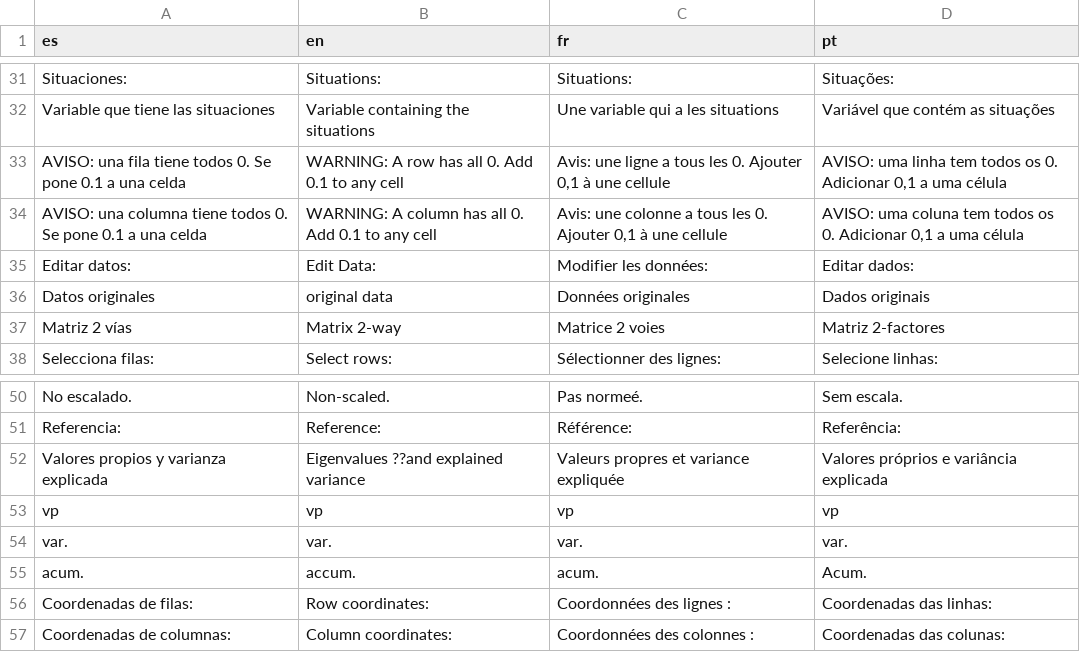
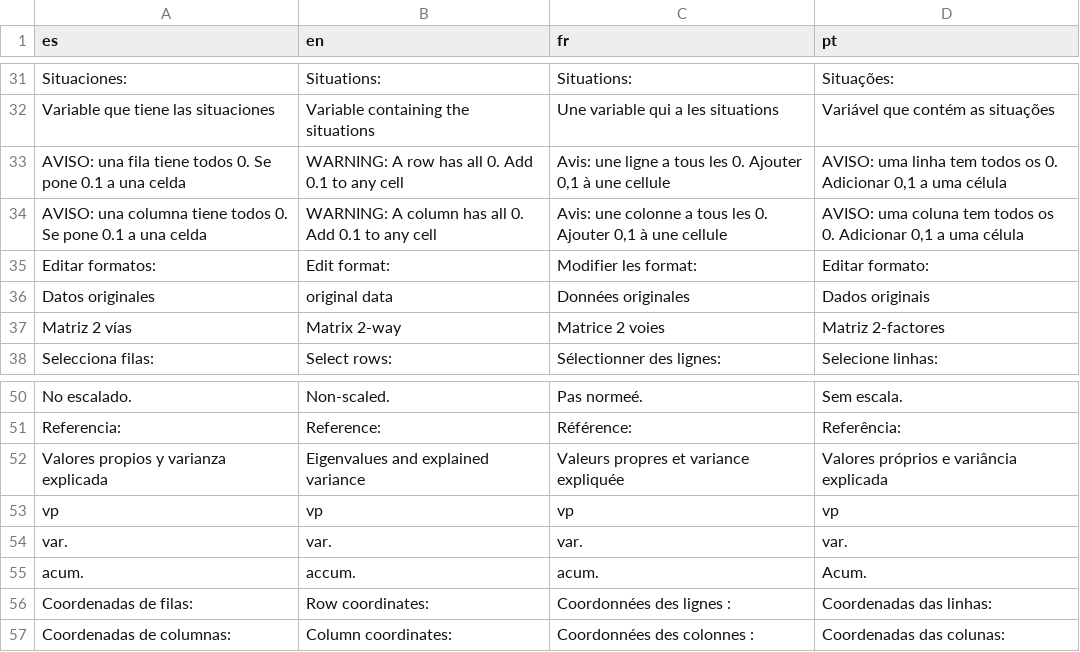
Before and after one commit to cran/dynBiplotGUI, a CSV file: inst/lang/Language.csv, drawn as a sheet; only a part is shown, gaps mark what is left out.

```diff
--- a/inst/lang/Language.csv
+++ b/inst/lang/Language.csv
@@ -34,3 +34,3 @@ AVISO: una fila tiene todos 0. Se pone 0.1 a una celda;WARNING: A row has all 0.
 AVISO: una columna tiene todos 0. Se pone 0.1 a una celda;WARNING: A column has all 0. Add  0.1 to any cell;Avis: une colonne a tous les 0. Ajouter 0,1 à une cellule;AVISO: uma coluna tem todos os 0. Adicionar 0,1 a uma célula
-Editar datos:;Edit Data:;Modifier les données:;Editar dados:
+Editar formatos:;Edit format:;Modifier les format:;Editar formato:
 Datos originales;original data;Données originales;Dados originais
@@ -51,3 +51,3 @@ No escalado.;Non-scaled.;Pas normeé.;Sem escala.
 Referencia: ;Reference:;Référence: ;Referência:
-Valores propios y varianza explicada;Eigenvalues ??and  explained variance;Valeurs propres et variance expliquée;Valores próprios e variância explicada
+Valores propios y varianza explicada;Eigenvalues and explained variance;Valeurs propres et variance expliquée;Valores próprios e variância explicada
 vp;vp;vp;vp
```
Also changed, not shown: 21 other files.
